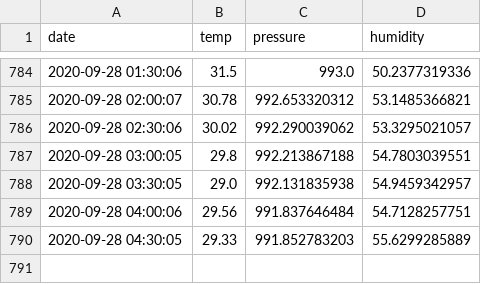
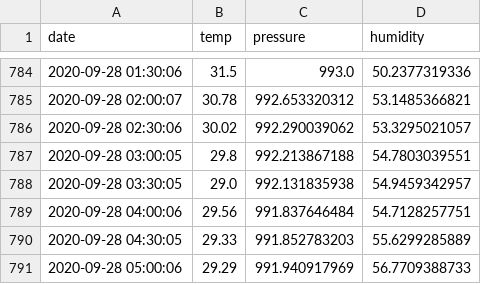
Before and after one commit to samedelstein/edinburg_temp, a CSV file: document.csv, drawn as a sheet; only a part is shown, gaps mark what is left out; the diff names each change by its address in the sheet, - before the commit and + after, or states it on an @@ line.

Commit message:
Updated data

```diff
--- a/document.csv
+++ b/document.csv
+row 791: 2020-09-28 05:00:06 | 29.29 | 991.940917969 | 56.7709388733
```
